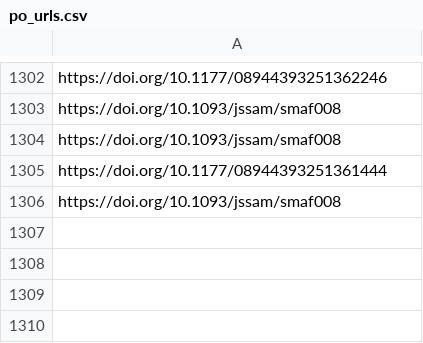
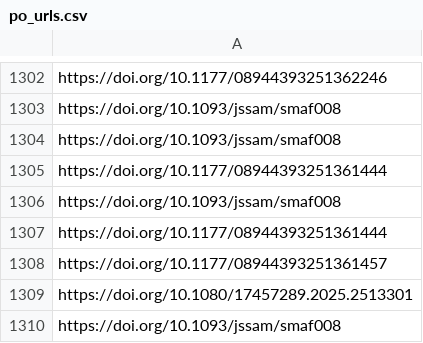
Before and after one commit to jacob-long/picnic, a CSV file: memory/po_urls.csv, drawn as a sheet; only a part is shown, gaps mark what is left out.

```diff
--- a/memory/po_urls.csv
+++ b/memory/po_urls.csv
@@ -1306 +1306,5 @@ https://doi.org/10.1177/08944393251361444
 https://doi.org/10.1093/jssam/smaf008
+https://doi.org/10.1177/08944393251361444
+https://doi.org/10.1177/08944393251361457
+https://doi.org/10.1080/17457289.2025.2513301
+https://doi.org/10.1093/jssam/smaf008
```
Also changed, not shown: memory/communication_urls.csv, memory/politics_urls.csv, 11 other files.
